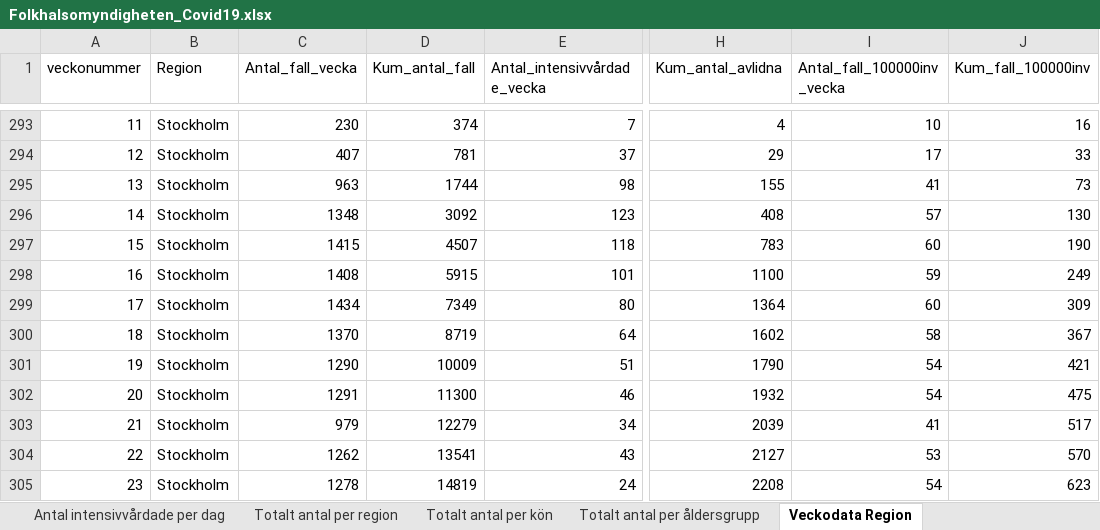
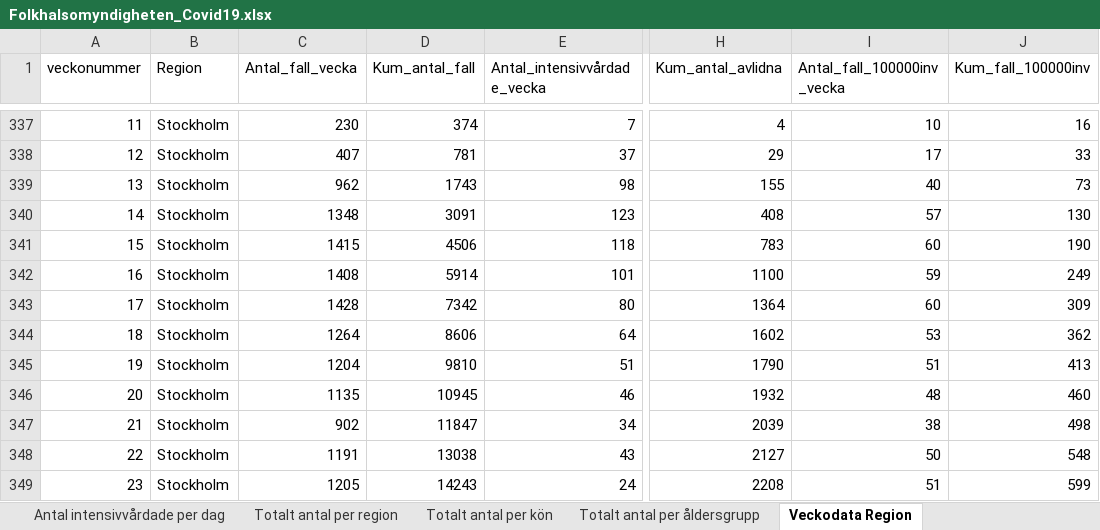
Before and after one commit to andersovelarsson/What-happens-with-covid19-in-the-future.-A-simulation, an Excel workbook: Folkhalsomyndigheten_Covid19.xlsx, sheet Veckodata Region, drawn as a sheet; only a part is shown, gaps mark what is left out; values as stored, in another font and other column widths than the file's, no borders; addresses are those after the commit; the diff covers the shown part only; the diff names each change by its address in the sheet, - before the commit and + after, or states it on an @@ line.

```diff
--- a/Folkhalsomyndigheten_Covid19.xlsx (sheet Veckodata Region)
+++ b/Folkhalsomyndigheten_Covid19.xlsx (sheet Veckodata Region)
-C339 (Antal_fall_vecka): 963
+C339 (Antal_fall_vecka): 962
-D339 (Kum_antal_fall): 1744
+D339 (Kum_antal_fall): 1743
-I339 (Antal_fall_100000inv_vecka): 41
+I339 (Antal_fall_100000inv_vecka): 40
-D340 (Kum_antal_fall): 3092
+D340 (Kum_antal_fall): 3091
-D341 (Kum_antal_fall): 4507
+D341 (Kum_antal_fall): 4506
-D342 (Kum_antal_fall): 5915
+D342 (Kum_antal_fall): 5914
-C343 (Antal_fall_vecka): 1434
+C343 (Antal_fall_vecka): 1428
-D343 (Kum_antal_fall): 7349
+D343 (Kum_antal_fall): 7342
-C344 (Antal_fall_vecka): 1370
+C344 (Antal_fall_vecka): 1264
-D344 (Kum_antal_fall): 8719
+D344 (Kum_antal_fall): 8606
-I344 (Antal_fall_100000inv_vecka): 58
+I344 (Antal_fall_100000inv_vecka): 53
-J344 (Kum_fall_100000inv): 367
+J344 (Kum_fall_100000inv): 362
-C345 (Antal_fall_vecka): 1290
+C345 (Antal_fall_vecka): 1204
-D345 (Kum_antal_fall): 10009
+D345 (Kum_antal_fall): 9810
-I345 (Antal_fall_100000inv_vecka): 54
+I345 (Antal_fall_100000inv_vecka): 51
-J345 (Kum_fall_100000inv): 421
+J345 (Kum_fall_100000inv): 413
-C346 (Antal_fall_vecka): 1291
+C346 (Antal_fall_vecka): 1135
-D346 (Kum_antal_fall): 11300
+D346 (Kum_antal_fall): 10945
-I346 (Antal_fall_100000inv_vecka): 54
+I346 (Antal_fall_100000inv_vecka): 48
-J346 (Kum_fall_100000inv): 475
+J346 (Kum_fall_100000inv): 460
-C347 (Antal_fall_vecka): 979
+C347 (Antal_fall_vecka): 902
-D347 (Kum_antal_fall): 12279
+D347 (Kum_antal_fall): 11847
-I347 (Antal_fall_100000inv_vecka): 41
+I347 (Antal_fall_100000inv_vecka): 38
-J347 (Kum_fall_100000inv): 517
+J347 (Kum_fall_100000inv): 498
-C348 (Antal_fall_vecka): 1262
+C348 (Antal_fall_vecka): 1191
-D348 (Kum_antal_fall): 13541
+D348 (Kum_antal_fall): 13038
-I348 (Antal_fall_100000inv_vecka): 53
+I348 (Antal_fall_100000inv_vecka): 50
-J348 (Kum_fall_100000inv): 570
+J348 (Kum_fall_100000inv): 548
-C349 (Antal_fall_vecka): 1278
+C349 (Antal_fall_vecka): 1205
-D349 (Kum_antal_fall): 14819
+D349 (Kum_antal_fall): 14243
-I349 (Antal_fall_100000inv_vecka): 54
+I349 (Antal_fall_100000inv_vecka): 51
-J349 (Kum_fall_100000inv): 623
+J349 (Kum_fall_100000inv): 599
```
Also changed, not shown: 86 added rows, 2 removed rows, 415 edited cells and row numbers in column A elsewhere in this sheet, sheet Veckodata Kommun_stadsdel, sheet Antal per dag region, sheet Totalt antal per region, sheet Antal avlidna per dag, sheet Antal intensivvårdade per dag, sheet Totalt antal per åldersgrupp, 2 more sheets, other sheet tabs, 2 other files.
